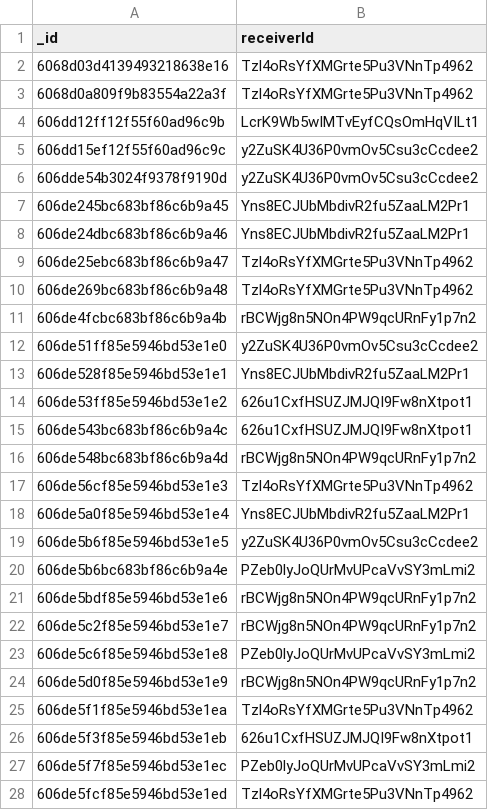
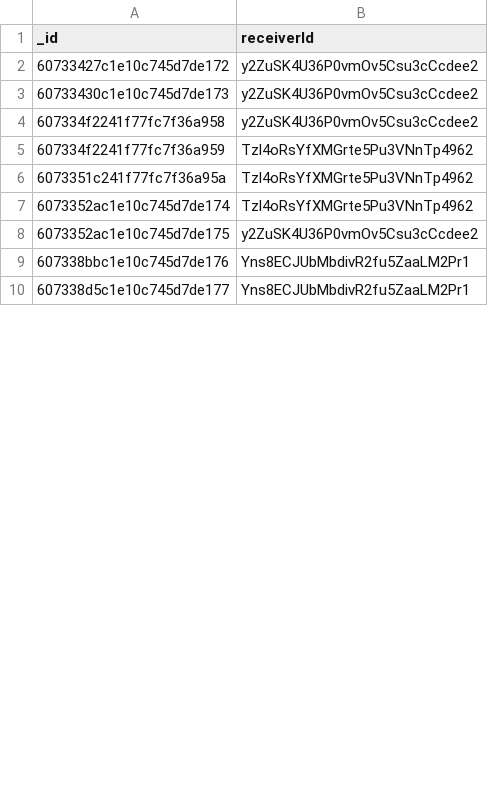
Before and after one commit to Toy-Trade/toy-trade, a CSV file: toytrade/src/assets/csv/user_requests.csv, drawn as a sheet; only a part is shown; the diff covers the shown part only.

```diff
--- a/toytrade/src/assets/csv/user_requests.csv
+++ b/toytrade/src/assets/csv/user_requests.csv
@@ -1,28 +1,10 @@
 "_id","receiverId"
-"6068d03d4139493218638e16","Tzl4oRsYfXMGrte5Pu3VNnTp4962"
-"6068d0a809f9b83554a22a3f","Tzl4oRsYfXMGrte5Pu3VNnTp4962"
-"606dd12ff12f55f60ad96c9b","LcrK9Wb5wIMTvEyfCQsOmHqVILt1"
-"606dd15ef12f55f60ad96c9c","y2ZuSK4U36P0vmOv5Csu3cCcdee2"
-"606dde54b3024f9378f9190d","y2ZuSK4U36P0vmOv5Csu3cCcdee2"
-"606de245bc683bf86c6b9a45","Yns8ECJUbMbdivR2fu5ZaaLM2Pr1"
-"606de24dbc683bf86c6b9a46","Yns8ECJUbMbdivR2fu5ZaaLM2Pr1"
-"606de25ebc683bf86c6b9a47","Tzl4oRsYfXMGrte5Pu3VNnTp4962"
-"606de269bc683bf86c6b9a48","Tzl4oRsYfXMGrte5Pu3VNnTp4962"
-"606de4fcbc683bf86c6b9a4b","rBCWjg8n5NOn4PW9qcURnFy1p7n2"
-"606de51ff85e5946bd53e1e0","y2ZuSK4U36P0vmOv5Csu3cCcdee2"
-"606de528f85e5946bd53e1e1","Yns8ECJUbMbdivR2fu5ZaaLM2Pr1"
-"606de53ff85e5946bd53e1e2","626u1CxfHSUZJMJQI9Fw8nXtpot1"
-"606de543bc683bf86c6b9a4c","626u1CxfHSUZJMJQI9Fw8nXtpot1"
-"606de548bc683bf86c6b9a4d","rBCWjg8n5NOn4PW9qcURnFy1p7n2"
-"606de56cf85e5946bd53e1e3","Tzl4oRsYfXMGrte5Pu3VNnTp4962"
-"606de5a0f85e5946bd53e1e4","Yns8ECJUbMbdivR2fu5ZaaLM2Pr1"
-"606de5b6f85e5946bd53e1e5","y2ZuSK4U36P0vmOv5Csu3cCcdee2"
-"606de5b6bc683bf86c6b9a4e","PZeb0lyJoQUrMvUPcaVvSY3mLmi2"
-"606de5bdf85e5946bd53e1e6","rBCWjg8n5NOn4PW9qcURnFy1p7n2"
-"606de5c2f85e5946bd53e1e7","rBCWjg8n5NOn4PW9qcURnFy1p7n2"
-"606de5c6f85e5946bd53e1e8","PZeb0lyJoQUrMvUPcaVvSY3mLmi2"
-"606de5d0f85e5946bd53e1e9","rBCWjg8n5NOn4PW9qcURnFy1p7n2"
-"606de5f1f85e5946bd53e1ea","Tzl4oRsYfXMGrte5Pu3VNnTp4962"
-"606de5f3f85e5946bd53e1eb","626u1CxfHSUZJMJQI9Fw8nXtpot1"
-"606de5f7f85e5946bd53e1ec","PZeb0lyJoQUrMvUPcaVvSY3mLmi2"
-"606de5fcf85e5946bd53e1ed","Tzl4oRsYfXMGrte5Pu3VNnTp4962"
+"60733427c1e10c745d7de172","y2ZuSK4U36P0vmOv5Csu3cCcdee2"
+"60733430c1e10c745d7de173","y2ZuSK4U36P0vmOv5Csu3cCcdee2"
+"607334f2241f77fc7f36a958","y2ZuSK4U36P0vmOv5Csu3cCcdee2"
+"607334f2241f77fc7f36a959","Tzl4oRsYfXMGrte5Pu3VNnTp4962"
+"6073351c241f77fc7f36a95a","Tzl4oRsYfXMGrte5Pu3VNnTp4962"
+"6073352ac1e10c745d7de174","Tzl4oRsYfXMGrte5Pu3VNnTp4962"
+"6073352ac1e10c745d7de175","y2ZuSK4U36P0vmOv5Csu3cCcdee2"
+"607338bbc1e10c745d7de176","Yns8ECJUbMbdivR2fu5ZaaLM2Pr1"
+"607338d5c1e10c745d7de177","Yns8ECJUbMbdivR2fu5ZaaLM2Pr1"
```
Also changed, not shown: 2 removed rows and 2 edited cells elsewhere in this file, 1 other file.
